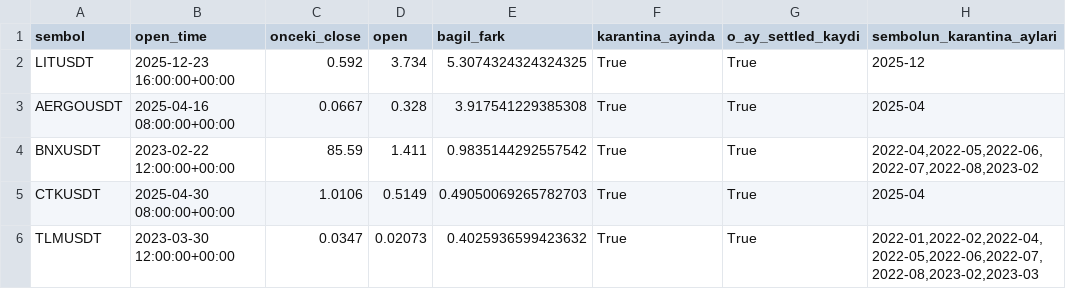
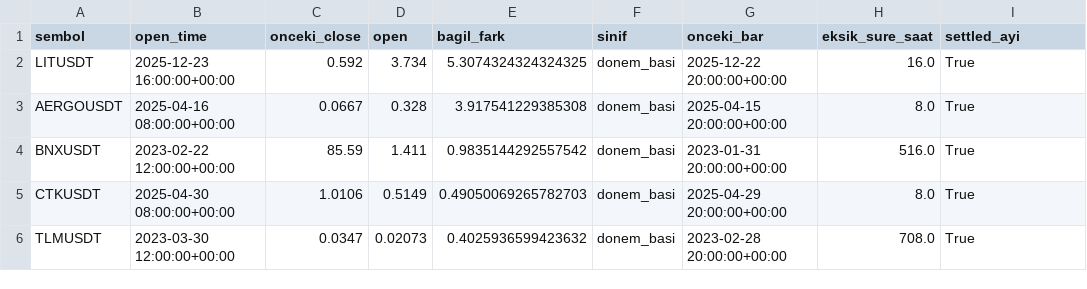
Before and after one commit to ewurr/short-scanner, a CSV file: analysis/00_veri_denetimi/butunluk_sicramalari_ornek.csv, drawn as a sheet; removed rows and columns are numbered as before the commit, all else as after; the diff names each change by its address in the sheet, - before the commit and + after, or states it on an @@ line.

```diff
--- a/analysis/00_veri_denetimi/butunluk_sicramalari_ornek.csv
+++ b/analysis/00_veri_denetimi/butunluk_sicramalari_ornek.csv
-column F (karantina_ayinda), rows 2-6: all True
+column F (sinif), rows 2-6: all donem_basi
+column G (onceki_bar), rows 2-6: 2025-12-22 20:00:00+00:00 | 2025-04-15 20:00:00+00:00 | 2023-01-31 20:00:00+00:00 | 2025-04-29 20:00:00+00:00 | 2023-02-28 20:00:00+00:00
+column H (eksik_sure_saat), rows 2-6: 16.0 | 8.0 | 516.0 | 8.0 | 708.0
-column H (sembolun_karantina_aylari), rows 2-6: 2025-12 | 2025-04 | 2022-04,2022-05,2022-06,2022-07,2022-08,2023-02 | 2025-04 | 2022-01,2022-02,2022-04,2022-05,2022-06,2022-07,2022-08,2023-02,2023-03
-I1: o_ay_settled_kaydi
+I1: settled_ayi
```
Also changed, not shown: analysis/00_veri_denetimi/bosluklar_ornek.csv, analysis/00_veri_denetimi/bosluklar_tam.csv, 37 other files.
